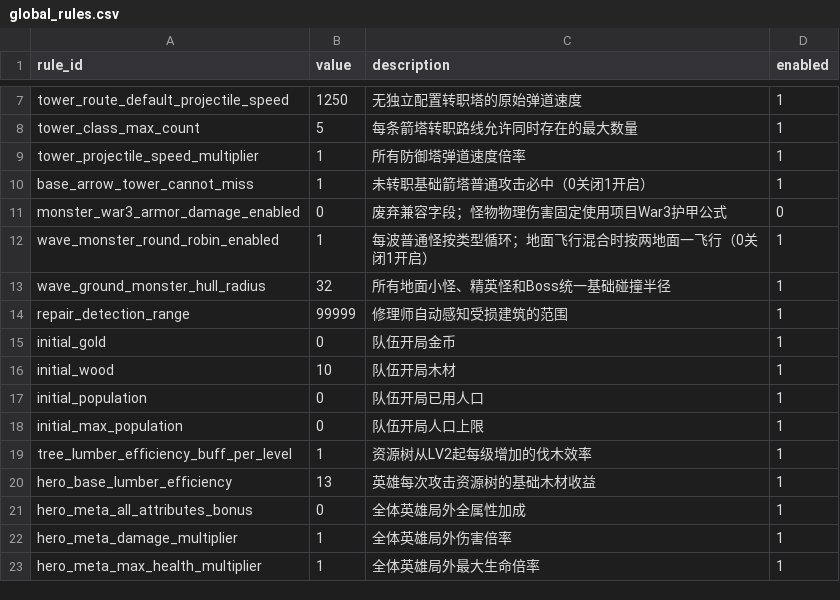
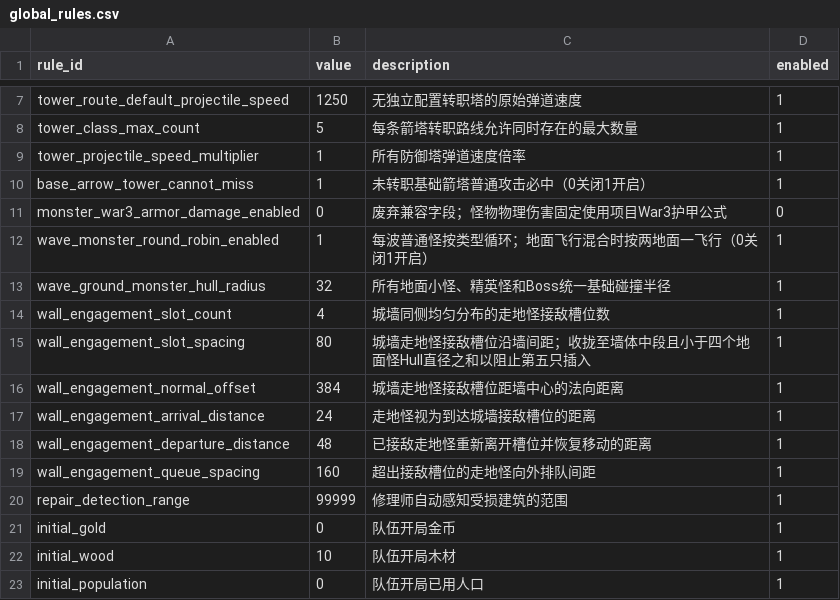
Before and after one commit to MouOwO/Survival, a CSV file: data/csv/公共规则/global_rules.csv, drawn as a sheet; only a part is shown, gaps mark what is left out; the shorter side is filled out with more unchanged rows; the diff names each change by its address in the sheet, - before the commit and + after, or states it on an @@ line.

```diff
--- a/data/csv/公共规则/global_rules.csv
+++ b/data/csv/公共规则/global_rules.csv
+row 14: wall_engagement_slot_count | 4 | 城墙同侧均匀分布的走地怪接敌槽位数 | 1
+row 15: wall_engagement_slot_spacing | 80 | 城墙走地怪接敌槽位沿墙间距；收拢至墙体中段且小于四个地面怪Hull直径之和以阻止第五只插入 | 1
+row 16: wall_engagement_normal_offset | 384 | 城墙走地怪接敌槽位距墙中心的法向距离 | 1
+row 17: wall_engagement_arrival_distance | 24 | 走地怪视为到达城墙接敌槽位的距离 | 1
+row 18: wall_engagement_departure_distance | 48 | 已接敌走地怪重新离开槽位并恢复移动的距离 | 1
+row 19: wall_engagement_queue_spacing | 160 | 超出接敌槽位的走地怪向外排队间距 | 1
```
Also changed, not shown: data/csv/建筑与工人系统/防御塔/tower_class_multi.csv, 13 other files.
